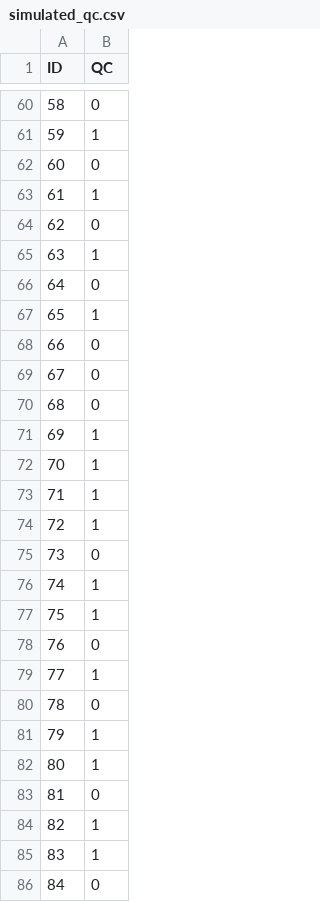
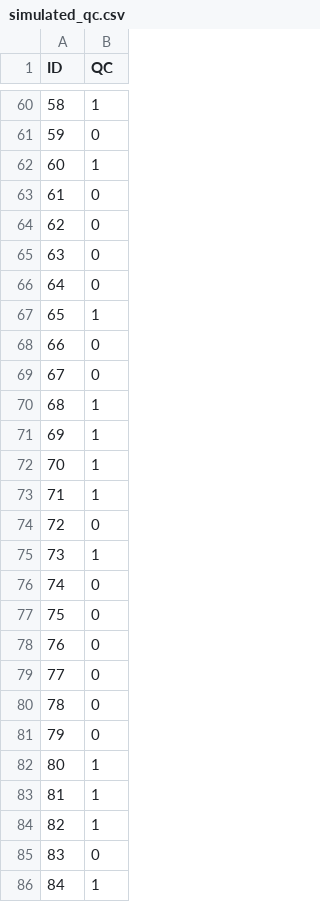
Before and after one commit to joshunrau/civetqc, a CSV file: src/civetqc/data/simulated_data/simulated_qc.csv (was src/civetqc/data/simulated_dataset/simulated_qc.csv), drawn as a sheet; only a part is shown, gaps mark what is left out; the diff covers the shown part only.

```diff
--- a/src/civetqc/data/simulated_dataset/simulated_qc.csv
+++ b/src/civetqc/data/simulated_data/simulated_qc.csv
@@ -60,7 +60,7 @@ ID,QC
-58,0
-59,1
-60,0
-61,1
+58,1
+59,0
+60,1
+61,0
 62,0
-63,1
+63,0
 64,0
@@ -69,3 +69,3 @@ ID,QC
 67,0
-68,0
+68,1
 69,1
@@ -73,14 +73,14 @@ ID,QC
 71,1
-72,1
-73,0
-74,1
-75,1
+72,0
+73,1
+74,0
+75,0
 76,0
-77,1
+77,0
 78,0
-79,1
+79,0
 80,1
-81,0
+81,1
 82,1
-83,1
-84,0
+83,0
+84,1
```
Also changed, not shown: 34 edited cells elsewhere in this file, 18 other files.
